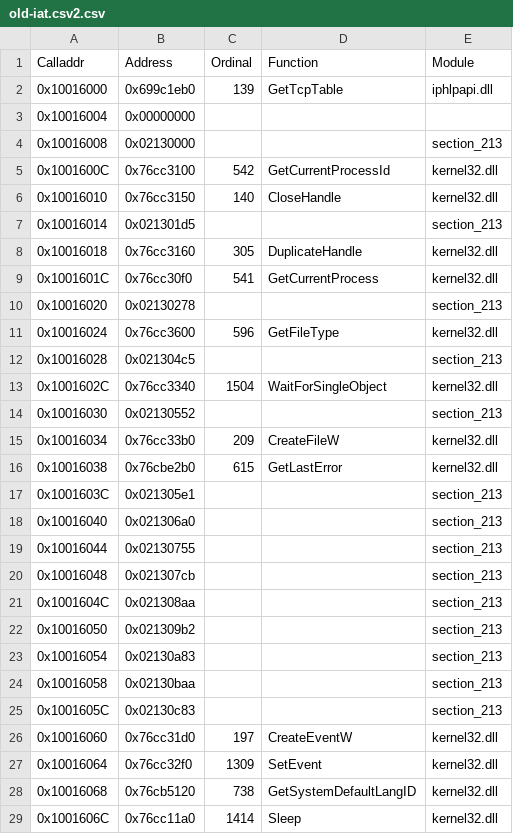
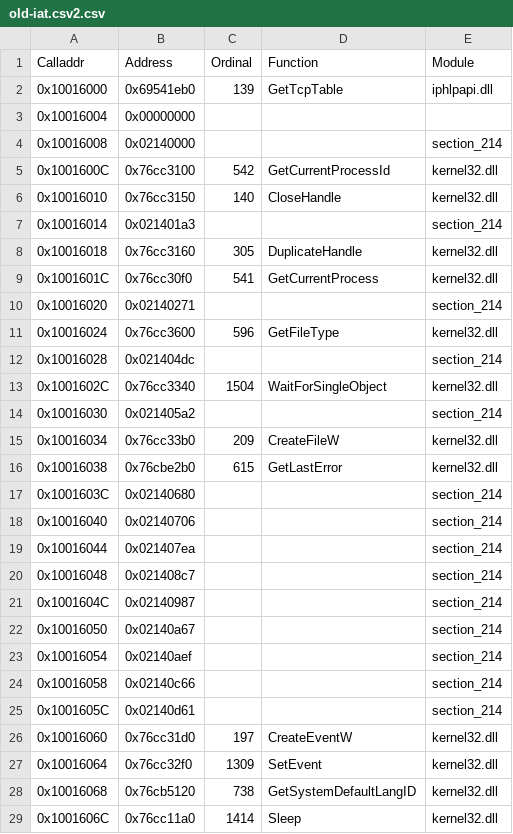
Before and after one commit to stndart/PatchingPE, a CSV file: neomon-dump/dumps/old-iat.csv2.csv, drawn as a sheet; only a part is shown; the diff covers the shown part only.

```diff
--- a/neomon-dump/dumps/old-iat.csv2.csv
+++ b/neomon-dump/dumps/old-iat.csv2.csv
@@ -1,26 +1,26 @@
 Calladdr,Address,Ordinal,Function,Module
-0x10016000,0x699c1eb0,139,GetTcpTable,iphlpapi.dll
+0x10016000,0x69541eb0,139,GetTcpTable,iphlpapi.dll
 0x10016004,0x00000000,,,
-0x10016008,0x02130000,,,section_213
+0x10016008,0x02140000,,,section_214
 0x1001600C,0x76cc3100,542,GetCurrentProcessId,kernel32.dll
 0x10016010,0x76cc3150,140,CloseHandle,kernel32.dll
-0x10016014,0x021301d5,,,section_213
+0x10016014,0x021401a3,,,section_214
 0x10016018,0x76cc3160,305,DuplicateHandle,kernel32.dll
 0x1001601C,0x76cc30f0,541,GetCurrentProcess,kernel32.dll
-0x10016020,0x02130278,,,section_213
+0x10016020,0x02140271,,,section_214
 0x10016024,0x76cc3600,596,GetFileType,kernel32.dll
-0x10016028,0x021304c5,,,section_213
+0x10016028,0x021404dc,,,section_214
 0x1001602C,0x76cc3340,1504,WaitForSingleObject,kernel32.dll
-0x10016030,0x02130552,,,section_213
+0x10016030,0x021405a2,,,section_214
 0x10016034,0x76cc33b0,209,CreateFileW,kernel32.dll
 0x10016038,0x76cbe2b0,615,GetLastError,kernel32.dll
-0x1001603C,0x021305e1,,,section_213
-0x10016040,0x021306a0,,,section_213
-0x10016044,0x02130755,,,section_213
-0x10016048,0x021307cb,,,section_213
-0x1001604C,0x021308aa,,,section_213
-0x10016050,0x021309b2,,,section_213
-0x10016054,0x02130a83,,,section_213
-0x10016058,0x02130baa,,,section_213
-0x1001605C,0x02130c83,,,section_213
+0x1001603C,0x02140680,,,section_214
+0x10016040,0x02140706,,,section_214
+0x10016044,0x021407ea,,,section_214
+0x10016048,0x021408c7,,,section_214
+0x1001604C,0x02140987,,,section_214
+0x10016050,0x02140a67,,,section_214
+0x10016054,0x02140aef,,,section_214
+0x10016058,0x02140c66,,,section_214
+0x1001605C,0x02140d61,,,section_214
 0x10016060,0x76cc31d0,197,CreateEventW,kernel32.dll
```
Also changed, not shown: 125 edited cells elsewhere in this file, neomon-dump/dumps/old-iat.csv, neomon-dump/patches/iat_patch.csv, 3 other files.
